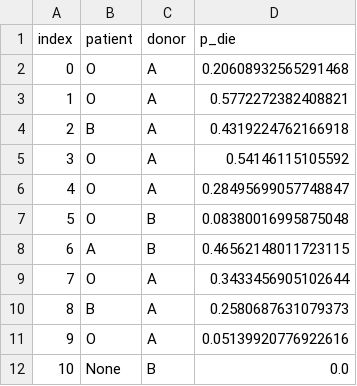
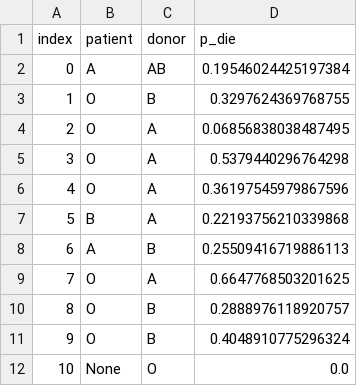
Before and after one commit to lucadwong/kidney_solver, a CSV file: working/working0.csv, drawn as a sheet.

```diff
--- a/working/working0.csv
+++ b/working/working0.csv
@@ -1,12 +1,12 @@
 index,patient,donor,p_die
-0,O,A,0.20608932565291468
-1,O,A,0.5772272382408821
-2,B,A,0.4319224762166918
-3,O,A,0.54146115105592
-4,O,A,0.28495699057748847
-5,O,B,0.08380016995875048
-6,A,B,0.46562148011723115
-7,O,A,0.3433456905102644
-8,B,A,0.2580687631079373
-9,O,A,0.05139920776922616
-10,None,B,0.0
+0,A,AB,0.19546024425197384
+1,O,B,0.3297624369768755
+2,O,A,0.06856838038487495
+3,O,A,0.5379440296764298
+4,O,A,0.36197545979867596
+5,B,A,0.22193756210339868
+6,A,B,0.25509416719886113
+7,O,A,0.6647768503201625
+8,O,B,0.2888976118920757
+9,O,B,0.4048910775296324
+10,None,O,0.0
```
Also changed, not shown: working/working1.csv, 13 other files.
